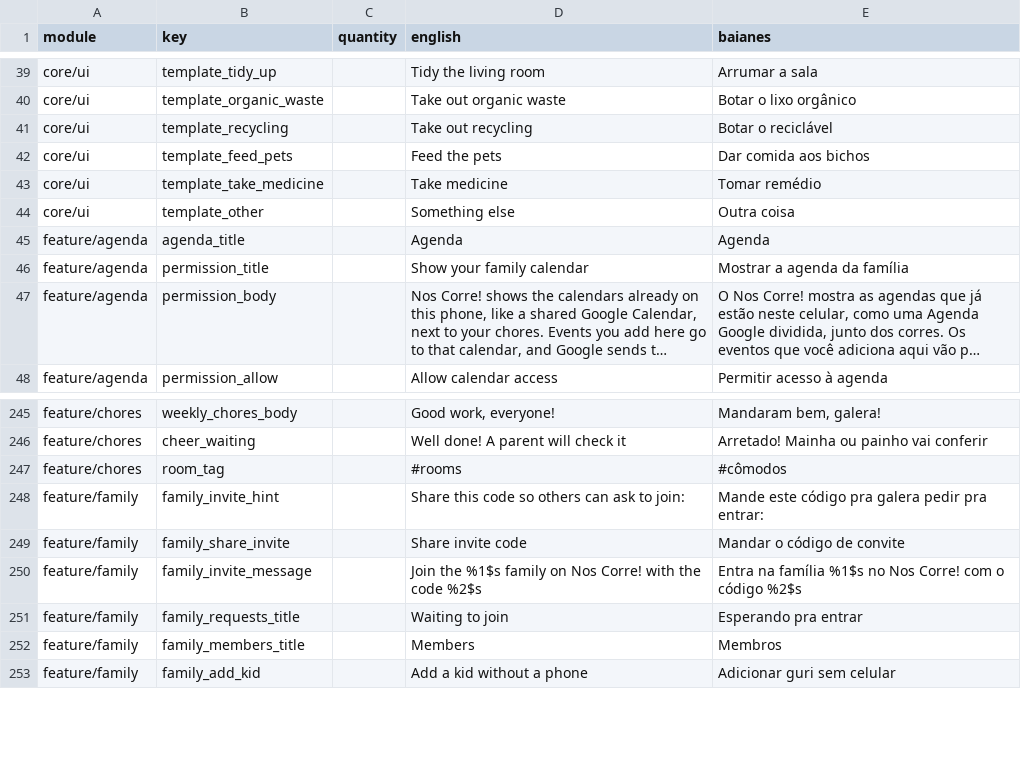
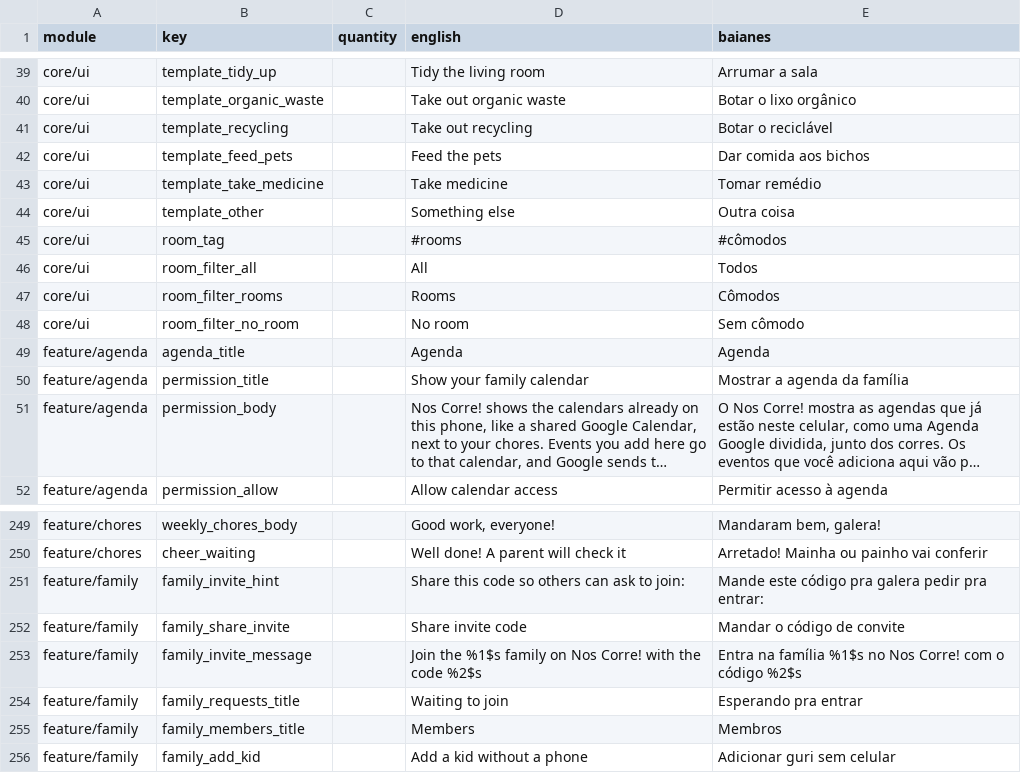
Before and after one commit to ramonvidal/ChoreMe, a CSV file: translations/baianes.csv, drawn as a sheet; only a part is shown, gaps mark what is left out; long unchanged cells end in …; removed rows and columns are numbered as before the commit, all else as after; the diff names each change by its address in the sheet, - before the commit and + after, or states it on an @@ line.

```diff
--- a/translations/baianes.csv
+++ b/translations/baianes.csv
+row 45: core/ui | room_tag |  | #rooms | #cômodos
+row 46: core/ui | room_filter_all |  | All | Todos
+row 47: core/ui | room_filter_rooms |  | Rooms | Cômodos
+row 48: core/ui | room_filter_no_room |  | No room | Sem cômodo
-row 247: feature/chores | room_tag |  | #rooms | #cômodos
```
Also changed, not shown: 12 other files.
